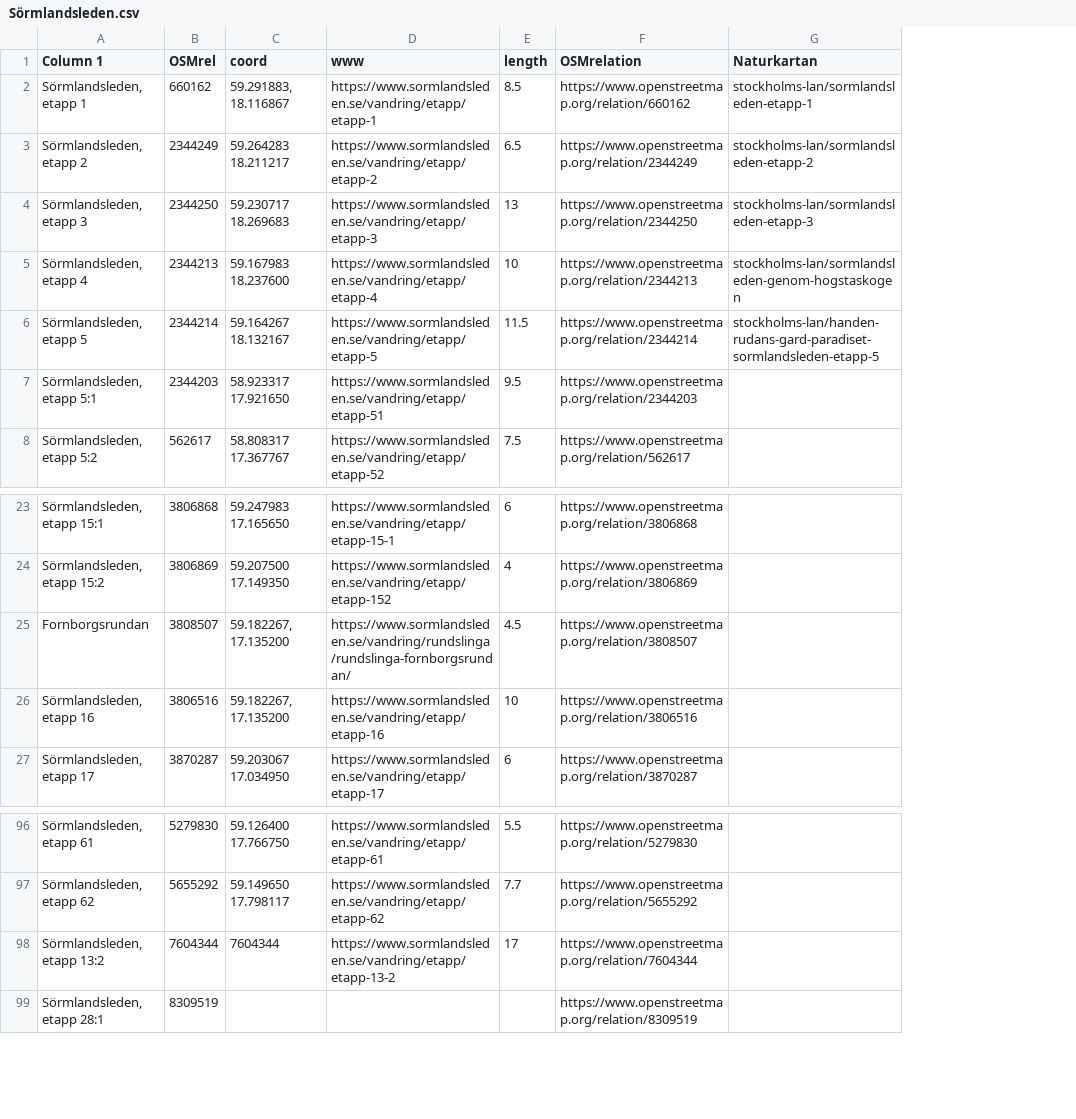
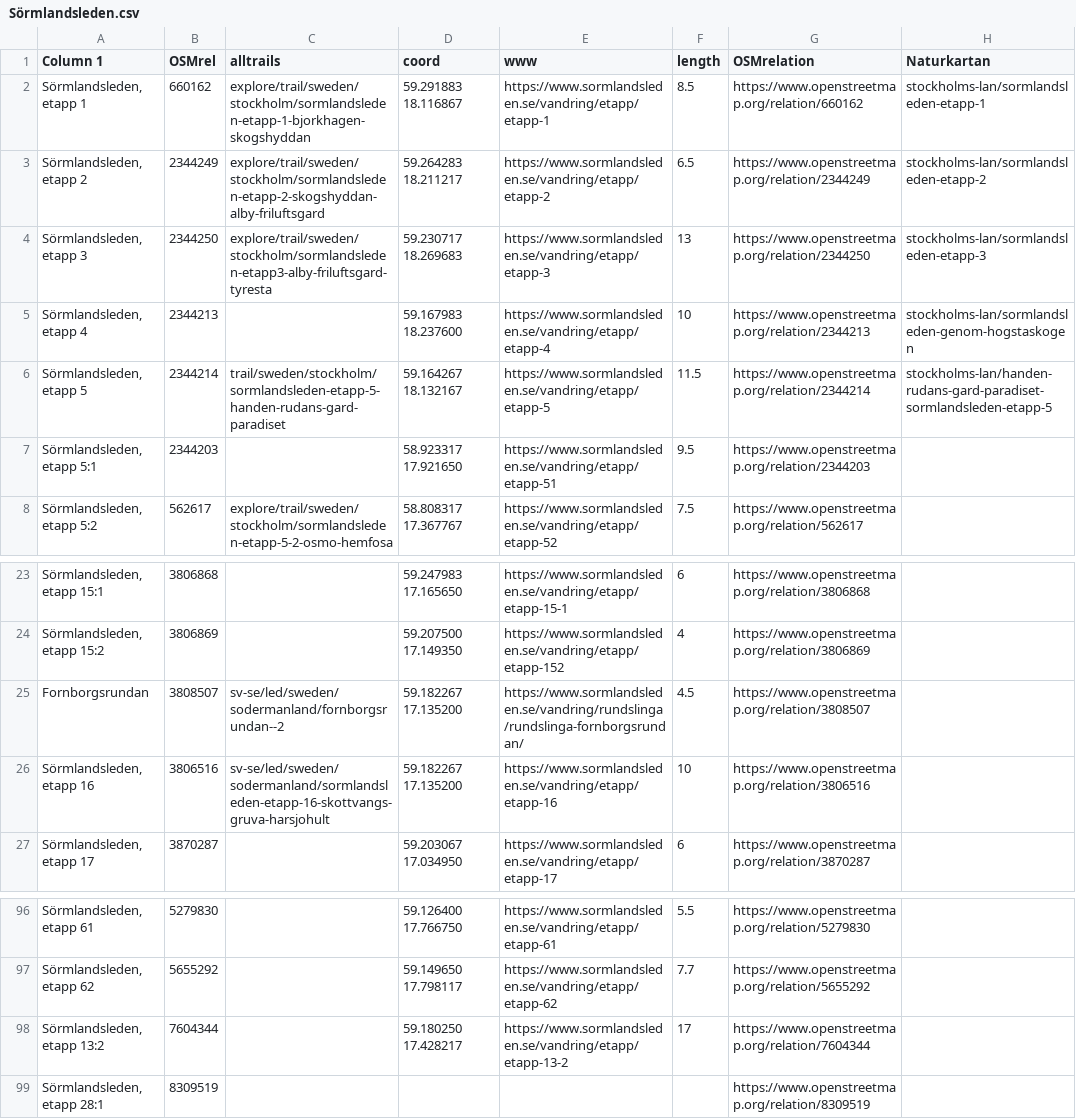
Before and after one commit to dpriskorn/svenska-vandringsleder, a CSV file: data/Sörmlandsleden.csv, drawn as a sheet; only a part is shown, gaps mark what is left out; addresses are those after the commit; the diff names each change by its address in the sheet, - before the commit and + after, or states it on an @@ line.

Commit message:
Update Sörmlandsleden.csv

```diff
--- a/data/Sörmlandsleden.csv
+++ b/data/Sörmlandsleden.csv
+column C (alltrails), rows 2-8: explore/trail/sweden/stockholm/sormlandsleden-etapp-1-bjorkhagen-skogshyddan | explore/trail/sweden/stockholm/sormlandsleden-etapp-2-skogshyddan-alby-friluftsgard | explore/trail/sweden/stockholm/sormlandsleden-etapp3-alby-friluftsgard-tyresta |  | trail/sweden/stockholm/sormlandsleden-etapp-5-handen-rudans-gard-paradiset |  | explore/trail/sweden/stockholm/sormlandsleden-etapp-5-2-osmo-hemfosa; rows 25-26: sv-se/led/sweden/sodermanland/fornborgsrundan--2 | sv-se/led/sweden/sodermanland/sormlandsleden-etapp-16-skottvangs-gruva-harsjohult
-D2 (coord): 59.291883, 18.116867
+D2 (coord): 59.291883 18.116867
-D25:D26 (coord): 59.182267, 17.135200
+D25:D26 (coord): 59.182267 17.135200
-D98 (coord): 7604344
+D98 (coord): 59.180250 17.428217
```
